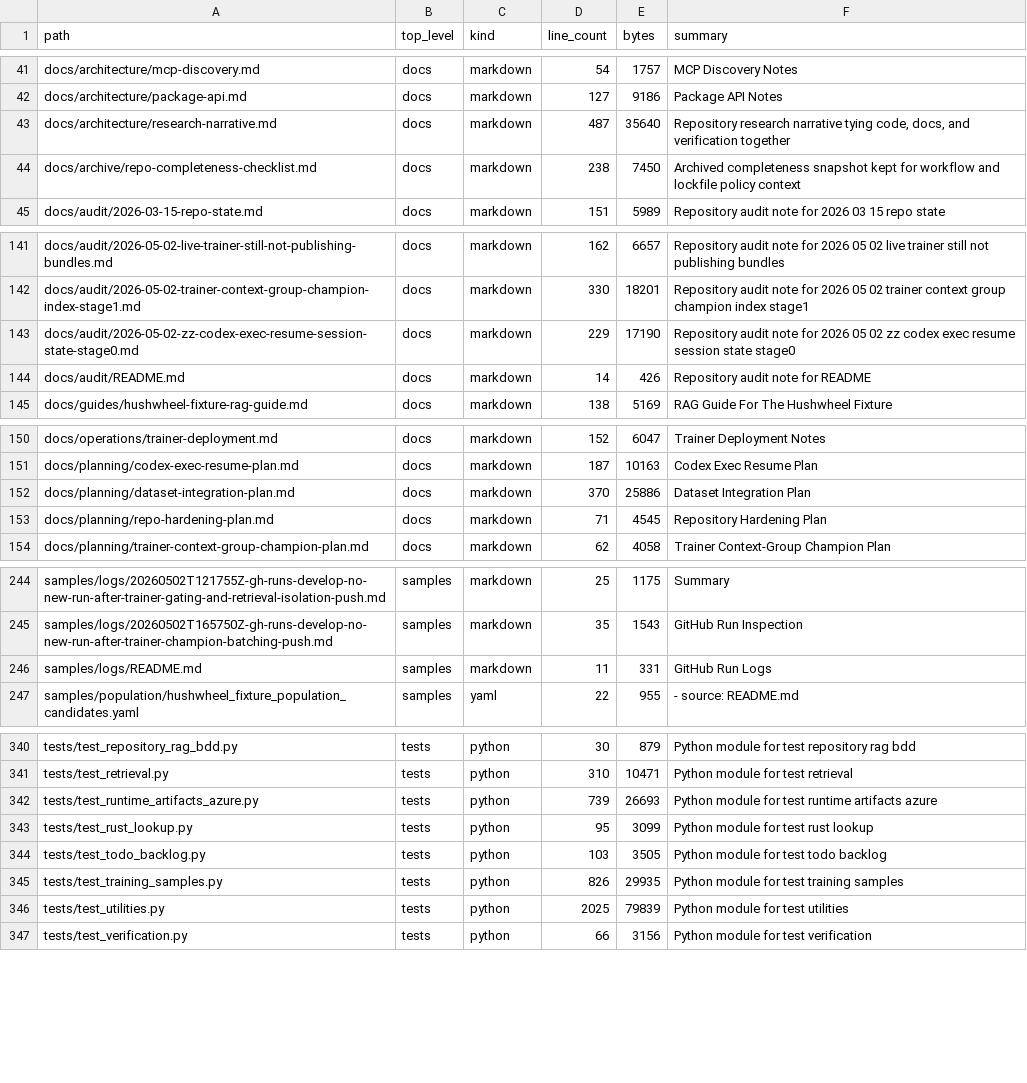
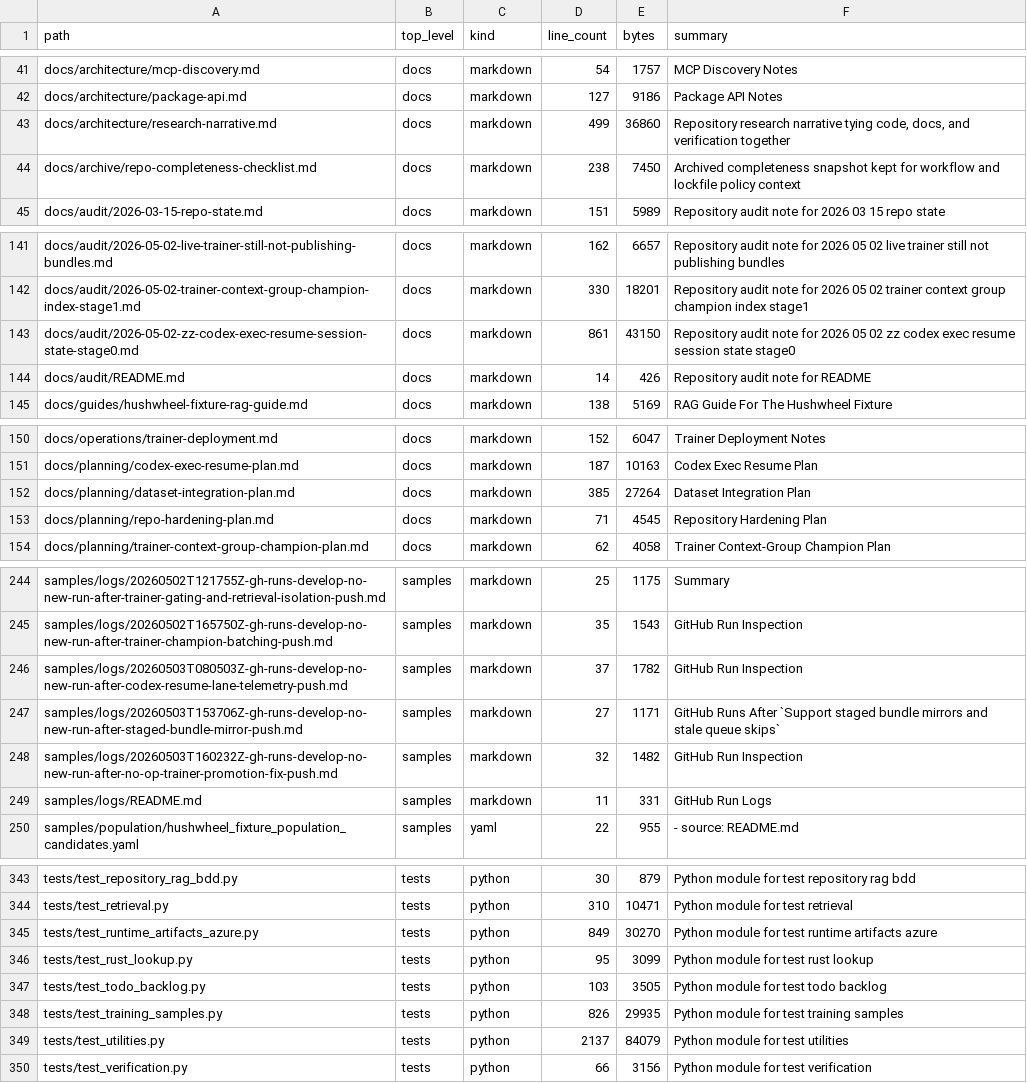
Before and after one commit to realagiorganization/dspy_rag_in_repo_docs_and_impl1, a CSV file: FILES.csv, drawn as a sheet; only a part is shown, gaps mark what is left out; the diff covers the shown part only.

Commit message:
Log post-push GitHub run inspection

```diff
--- a/FILES.csv
+++ b/FILES.csv
@@ -42,3 +42,3 @@ docs/architecture/mcp-discovery.md,docs,markdown,54,1757,MCP Discovery Notes
 docs/architecture/package-api.md,docs,markdown,127,9186,Package API Notes
-docs/architecture/research-narrative.md,docs,markdown,487,35640,"Repository research narrative tying code, docs, and verification together"
+docs/architecture/research-narrative.md,docs,markdown,499,36860,"Repository research narrative tying code, docs, and verification together"
 docs/archive/repo-completeness-checklist.md,docs,markdown,238,7450,Archived completeness snapshot kept for workflow and lockfile policy context
@@ -142,3 +142,3 @@ docs/audit/2026-05-02-live-trainer-still-not-publishing-bundles.md,docs,markdown
 docs/audit/2026-05-02-trainer-context-group-champion-index-stage1.md,docs,markdown,330,18201,Repository audit note for 2026 05 02 trainer context group champion index stage1
-docs/audit/2026-05-02-zz-codex-exec-resume-session-state-stage0.md,docs,markdown,229,17190,Repository audit note for 2026 05 02 zz codex exec resume session state stage0
+docs/audit/2026-05-02-zz-codex-exec-resume-session-state-stage0.md,docs,markdown,861,43150,Repository audit note for 2026 05 02 zz codex exec resume session state stage0
 docs/audit/README.md,docs,markdown,14,426,Repository audit note for README
@@ -151,3 +151,3 @@ docs/operations/trainer-deployment.md,docs,markdown,152,6047,Trainer Deployment
 docs/planning/codex-exec-resume-plan.md,docs,markdown,187,10163,Codex Exec Resume Plan
-docs/planning/dataset-integration-plan.md,docs,markdown,370,25886,Dataset Integration Plan
+docs/planning/dataset-integration-plan.md,docs,markdown,385,27264,Dataset Integration Plan
 docs/planning/repo-hardening-plan.md,docs,markdown,71,4545,Repository Hardening Plan
@@ -245,2 +245,5 @@ samples/logs/20260502T121755Z-gh-runs-develop-no-new-run-after-trainer-gating-an
 samples/logs/20260502T165750Z-gh-runs-develop-no-new-run-after-trainer-champion-batching-push.md,samples,markdown,35,1543,GitHub Run Inspection
+samples/logs/20260503T080503Z-gh-runs-develop-no-new-run-after-codex-resume-lane-telemetry-push.md,samples,markdown,37,1782,GitHub Run Inspection
+samples/logs/20260503T153706Z-gh-runs-develop-no-new-run-after-staged-bundle-mirror-push.md,samples,markdown,27,1171,GitHub Runs After `Support staged bundle mirrors and stale queue skips`
+samples/logs/20260503T160232Z-gh-runs-develop-no-new-run-after-no-op-trainer-promotion-fix-push.md,samples,markdown,32,1482,GitHub Run Inspection
 samples/logs/README.md,samples,markdown,11,331,GitHub Run Logs
@@ -341,3 +344,3 @@ tests/test_repository_rag_bdd.py,tests,python,30,879,Python module for test repo
 tests/test_retrieval.py,tests,python,310,10471,Python module for test retrieval
-tests/test_runtime_artifacts_azure.py,tests,python,739,26693,Python module for test runtime artifacts azure
+tests/test_runtime_artifacts_azure.py,tests,python,849,30270,Python module for test runtime artifacts azure
 tests/test_rust_lookup.py,tests,python,95,3099,Python module for test rust lookup
@@ -345,3 +348,3 @@ tests/test_todo_backlog.py,tests,python,103,3505,Python module for test todo bac
 tests/test_training_samples.py,tests,python,826,29935,Python module for test training samples
-tests/test_utilities.py,tests,python,2025,79839,Python module for test utilities
+tests/test_utilities.py,tests,python,2137,84079,Python module for test utilities
 tests/test_verification.py,tests,python,66,3156,Python module for test verification
```
Also changed, not shown: 3 edited cells elsewhere in this file, 2 other files.
